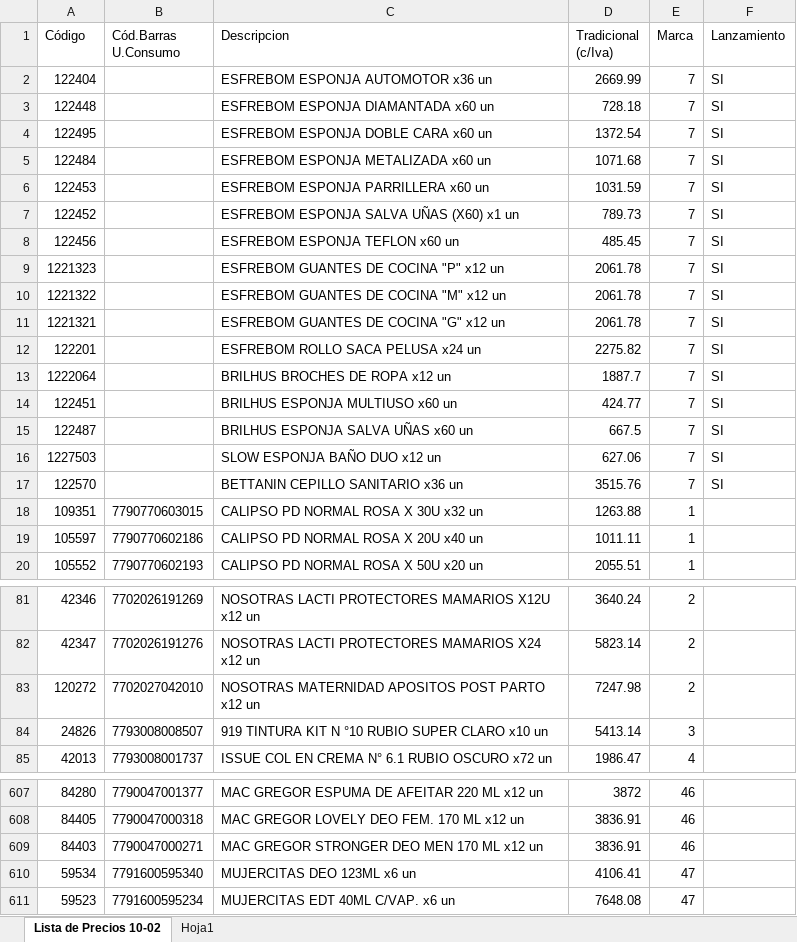
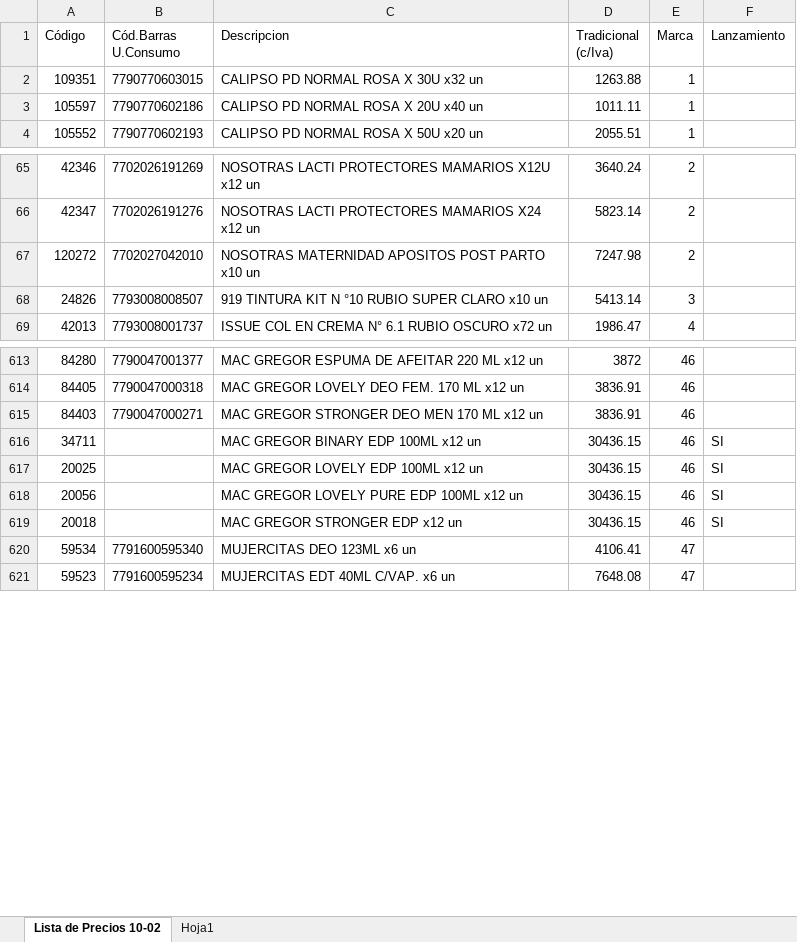
Before and after one commit to lucanton2203/catalogo-damar, an Excel workbook: data/productos.xlsx, sheet Lista de Precios 10-02, drawn as a sheet; only a part is shown, gaps mark what is left out; values as stored, in another font and other column widths than the file's, no borders; removed rows and columns are numbered as before the commit, all else as after; the diff covers the shown part only; the diff names each change by its address in the sheet, - before the commit and + after, or states it on an @@ line.

```diff
--- a/data/productos.xlsx (sheet Lista de Precios 10-02)
+++ b/data/productos.xlsx (sheet Lista de Precios 10-02)
-row 2: 122404 |  | ESFREBOM ESPONJA AUTOMOTOR x36 un | 2669.99 | 7 | SI
-row 3: 122448 |  | ESFREBOM ESPONJA DIAMANTADA x60 un | 728.18 | 7 | SI
-row 4: 122495 |  | ESFREBOM ESPONJA DOBLE CARA x60 un | 1372.54 | 7 | SI
-row 5: 122484 |  | ESFREBOM ESPONJA METALIZADA x60 un | 1071.68 | 7 | SI
-row 6: 122453 |  | ESFREBOM ESPONJA PARRILLERA x60 un | 1031.59 | 7 | SI
-row 7: 122452 |  | ESFREBOM ESPONJA SALVA UÑAS (X60) x1 un | 789.73 | 7 | SI
-row 8: 122456 |  | ESFREBOM ESPONJA TEFLON x60 un | 485.45 | 7 | SI
-row 9: 1221323 |  | ESFREBOM GUANTES DE COCINA "P" x12 un | 2061.78 | 7 | SI
-row 10: 1221322 |  | ESFREBOM GUANTES DE COCINA "M" x12 un | 2061.78 | 7 | SI
-row 11: 1221321 |  | ESFREBOM GUANTES DE COCINA "G" x12 un | 2061.78 | 7 | SI
-row 12: 122201 |  | ESFREBOM ROLLO SACA PELUSA x24 un | 2275.82 | 7 | SI
-row 13: 1222064 |  | BRILHUS BROCHES DE ROPA x12 un | 1887.7 | 7 | SI
-row 14: 122451 |  | BRILHUS ESPONJA MULTIUSO x60 un | 424.77 | 7 | SI
-row 15: 122487 |  | BRILHUS ESPONJA SALVA UÑAS x60 un | 667.5 | 7 | SI
-row 16: 1227503 |  | SLOW ESPONJA BAÑO DUO x12 un | 627.06 | 7 | SI
-row 17: 122570 |  | BETTANIN CEPILLO SANITARIO x36 un | 3515.76 | 7 | SI
-C67 (Descripcion): …POST PARTO x12 un
+C67 (Descripcion): …POST PARTO x10 un
+row 616: 34711 |  | MAC GREGOR BINARY EDP 100ML x12 un | 30436.15 | 46 | SI
+row 617: 20025 |  | MAC GREGOR LOVELY EDP 100ML x12 un | 30436.15 | 46 | SI
+row 618: 20056 |  | MAC GREGOR LOVELY PURE EDP 100ML x12 un | 30436.15 | 46 | SI
+row 619: 20018 |  | MAC GREGOR STRONGER EDP x12 un | 30436.15 | 46 | SI
```
Also changed, not shown: 22 added rows, 3 moved rows and 23 edited cells elsewhere in this sheet, sheet Hoja1, formulas that keep their value, data/marcas.xlsx, 10 other files.
